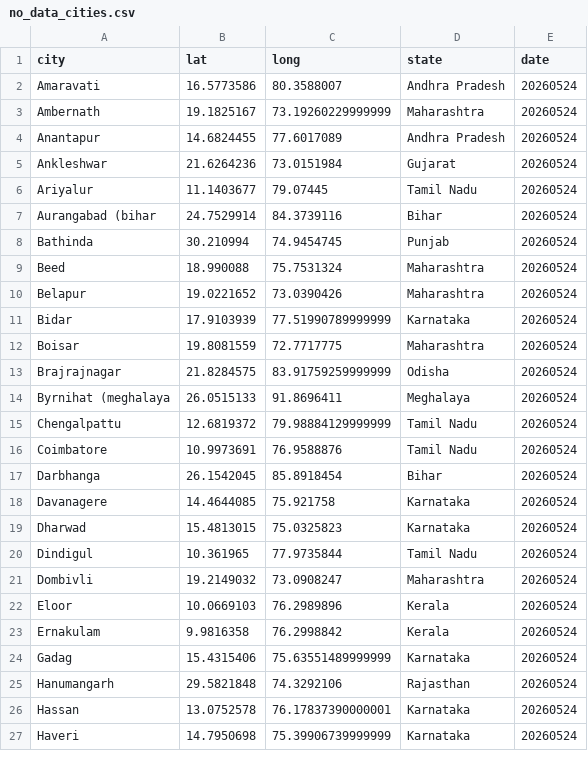
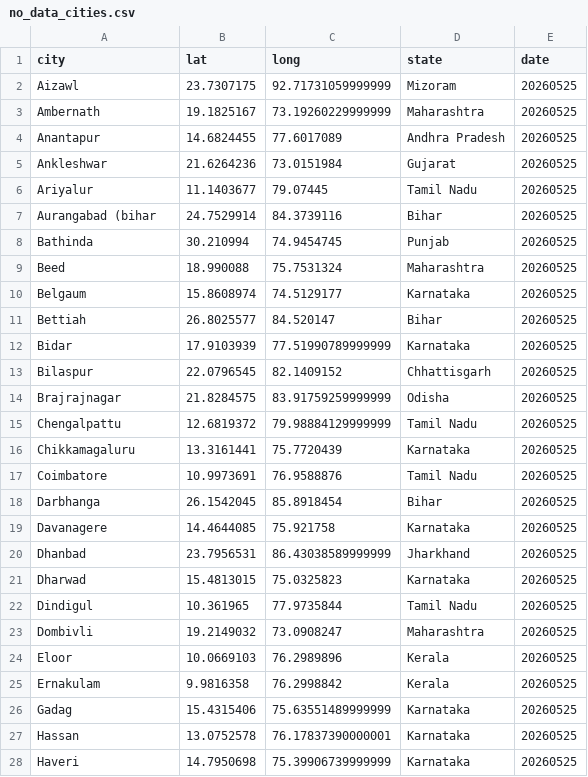
Before and after one commit to ShalakaS/autoupdating, a CSV file: no_data_cities.csv, drawn as a sheet; only a part is shown; the diff covers the shown part only.

```diff
--- a/no_data_cities.csv
+++ b/no_data_cities.csv
@@ -1,27 +1,28 @@
 city,lat,long,state,date
-Amaravati,16.5773586,80.3588007,Andhra Pradesh,20260524
-Ambernath,19.1825167,73.19260229999999,Maharashtra,20260524
-Anantapur,14.6824455,77.6017089,Andhra Pradesh,20260524
-Ankleshwar,21.6264236,73.0151984,Gujarat,20260524
-Ariyalur,11.1403677,79.07445,Tamil Nadu,20260524
-Aurangabad (bihar,24.7529914,84.3739116,Bihar,20260524
-Bathinda,30.210994,74.9454745,Punjab,20260524
-Beed,18.990088,75.7531324,Maharashtra,20260524
-Belapur,19.0221652,73.0390426,Maharashtra,20260524
-Bidar,17.9103939,77.51990789999999,Karnataka,20260524
-Boisar,19.8081559,72.7717775,Maharashtra,20260524
-Brajrajnagar,21.8284575,83.91759259999999,Odisha,20260524
-Byrnihat (meghalaya,26.0515133,91.8696411,Meghalaya,20260524
-Chengalpattu,12.6819372,79.98884129999999,Tamil Nadu,20260524
-Coimbatore,10.9973691,76.9588876,Tamil Nadu,20260524
-Darbhanga,26.1542045,85.8918454,Bihar,20260524
-Davanagere,14.4644085,75.921758,Karnataka,20260524
-Dharwad,15.4813015,75.0325823,Karnataka,20260524
-Dindigul,10.361965,77.9735844,Tamil Nadu,20260524
-Dombivli,19.2149032,73.0908247,Maharashtra,20260524
-Eloor,10.0669103,76.2989896,Kerala,20260524
-Ernakulam,9.9816358,76.2998842,Kerala,20260524
-Gadag,15.4315406,75.63551489999999,Karnataka,20260524
-Hanumangarh,29.5821848,74.3292106,Rajasthan,20260524
-Hassan,13.0752578,76.17837390000001,Karnataka,20260524
-Haveri,14.7950698,75.39906739999999,Karnataka,20260524
+Aizawl,23.7307175,92.71731059999999,Mizoram,20260525
+Ambernath,19.1825167,73.19260229999999,Maharashtra,20260525
+Anantapur,14.6824455,77.6017089,Andhra Pradesh,20260525
+Ankleshwar,21.6264236,73.0151984,Gujarat,20260525
+Ariyalur,11.1403677,79.07445,Tamil Nadu,20260525
+Aurangabad (bihar,24.7529914,84.3739116,Bihar,20260525
+Bathinda,30.210994,74.9454745,Punjab,20260525
+Beed,18.990088,75.7531324,Maharashtra,20260525
+Belgaum,15.8608974,74.5129177,Karnataka,20260525
+Bettiah,26.8025577,84.520147,Bihar,20260525
+Bidar,17.9103939,77.51990789999999,Karnataka,20260525
+Bilaspur,22.0796545,82.1409152,Chhattisgarh,20260525
+Brajrajnagar,21.8284575,83.91759259999999,Odisha,20260525
+Chengalpattu,12.6819372,79.98884129999999,Tamil Nadu,20260525
+Chikkamagaluru,13.3161441,75.7720439,Karnataka,20260525
+Coimbatore,10.9973691,76.9588876,Tamil Nadu,20260525
+Darbhanga,26.1542045,85.8918454,Bihar,20260525
+Davanagere,14.4644085,75.921758,Karnataka,20260525
+Dhanbad,23.7956531,86.43038589999999,Jharkhand,20260525
+Dharwad,15.4813015,75.0325823,Karnataka,20260525
+Dindigul,10.361965,77.9735844,Tamil Nadu,20260525
+Dombivli,19.2149032,73.0908247,Maharashtra,20260525
+Eloor,10.0669103,76.2989896,Kerala,20260525
+Ernakulam,9.9816358,76.2998842,Kerala,20260525
+Gadag,15.4315406,75.63551489999999,Karnataka,20260525
+Hassan,13.0752578,76.17837390000001,Karnataka,20260525
+Haveri,14.7950698,75.39906739999999,Karnataka,20260525
```
Also changed, not shown: 7 added rows, 5 removed rows and 47 edited cells elsewhere in this file, 5 other files.
